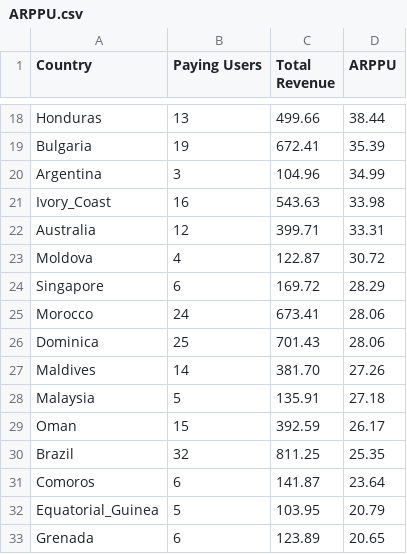
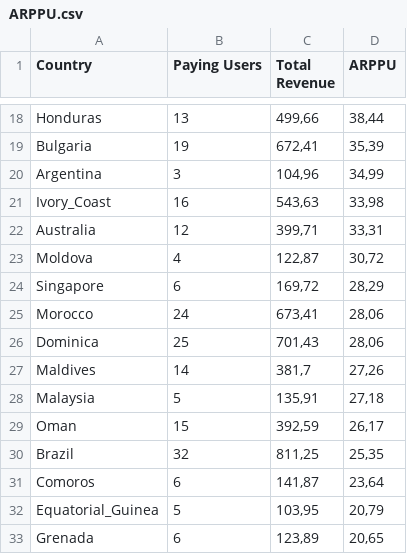
Before and after one commit to Turmo11/Data-Analysis-Deliveries, a CSV file: cvs files/ARPPU.csv, drawn as a sheet; only a part is shown, gaps mark what is left out; the diff covers the shown part only; the diff names each change by its address in the sheet, - before the commit and + after, or states it on an @@ line.

```diff
--- a/cvs files/ARPPU.csv
+++ b/cvs files/ARPPU.csv
-C18 (Total Revenue): 499.66
+C18 (Total Revenue): 499,66
-D18 (ARPPU): 38.44
+D18 (ARPPU): 38,44
-C19 (Total Revenue): 672.41
+C19 (Total Revenue): 672,41
-D19 (ARPPU): 35.39
+D19 (ARPPU): 35,39
-C20 (Total Revenue): 104.96
+C20 (Total Revenue): 104,96
-D20 (ARPPU): 34.99
+D20 (ARPPU): 34,99
-C21 (Total Revenue): 543.63
+C21 (Total Revenue): 543,63
-D21 (ARPPU): 33.98
+D21 (ARPPU): 33,98
-C22 (Total Revenue): 399.71
+C22 (Total Revenue): 399,71
-D22 (ARPPU): 33.31
+D22 (ARPPU): 33,31
-C23 (Total Revenue): 122.87
+C23 (Total Revenue): 122,87
-D23 (ARPPU): 30.72
+D23 (ARPPU): 30,72
-C24 (Total Revenue): 169.72
+C24 (Total Revenue): 169,72
-D24 (ARPPU): 28.29
+D24 (ARPPU): 28,29
-C25 (Total Revenue): 673.41
+C25 (Total Revenue): 673,41
-D25:D26 (ARPPU): 28.06
+D25:D26 (ARPPU): 28,06
-C26 (Total Revenue): 701.43
+C26 (Total Revenue): 701,43
-C27 (Total Revenue): 381.70
+C27 (Total Revenue): 381,7
-D27 (ARPPU): 27.26
+D27 (ARPPU): 27,26
-C28 (Total Revenue): 135.91
+C28 (Total Revenue): 135,91
-D28 (ARPPU): 27.18
+D28 (ARPPU): 27,18
-C29 (Total Revenue): 392.59
+C29 (Total Revenue): 392,59
-D29 (ARPPU): 26.17
+D29 (ARPPU): 26,17
-C30 (Total Revenue): 811.25
+C30 (Total Revenue): 811,25
-D30 (ARPPU): 25.35
+D30 (ARPPU): 25,35
-C31 (Total Revenue): 141.87
+C31 (Total Revenue): 141,87
-D31 (ARPPU): 23.64
+D31 (ARPPU): 23,64
-C32 (Total Revenue): 103.95
+C32 (Total Revenue): 103,95
-D32 (ARPPU): 20.79
+D32 (ARPPU): 20,79
-C33 (Total Revenue): 123.89
+C33 (Total Revenue): 123,89
-D33 (ARPPU): 20.65
+D33 (ARPPU): 20,65
```
Also changed, not shown: 54 edited cells elsewhere in this file, cvs files/ARPU.csv.
